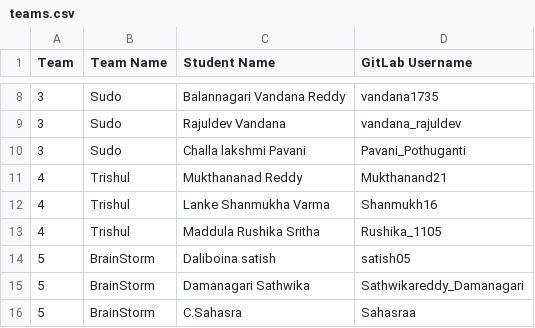
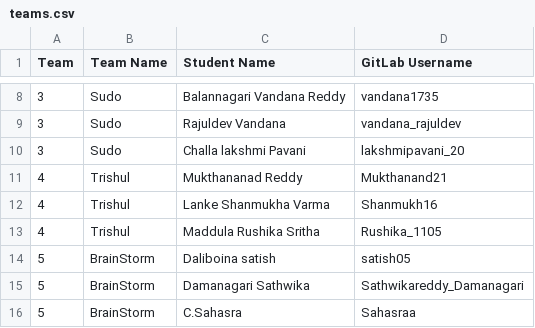
Before and after one commit to Daliboinasatish5/gitlabchecker, a CSV file: data/teams.csv, drawn as a sheet; only a part is shown, gaps mark what is left out.

```diff
--- a/data/teams.csv
+++ b/data/teams.csv
@@ -9,3 +9,3 @@ Team,Team Name,Student Name,GitLab Username
 3,Sudo,Rajuldev Vandana,vandana_rajuldev
-3,Sudo,Challa lakshmi Pavani,Pavani_Pothuganti
+3,Sudo,Challa lakshmi Pavani,lakshmipavani_20
 4,Trishul,Mukthananad Reddy,Mukthanand21
```
Also changed, not shown: 1 other file.
